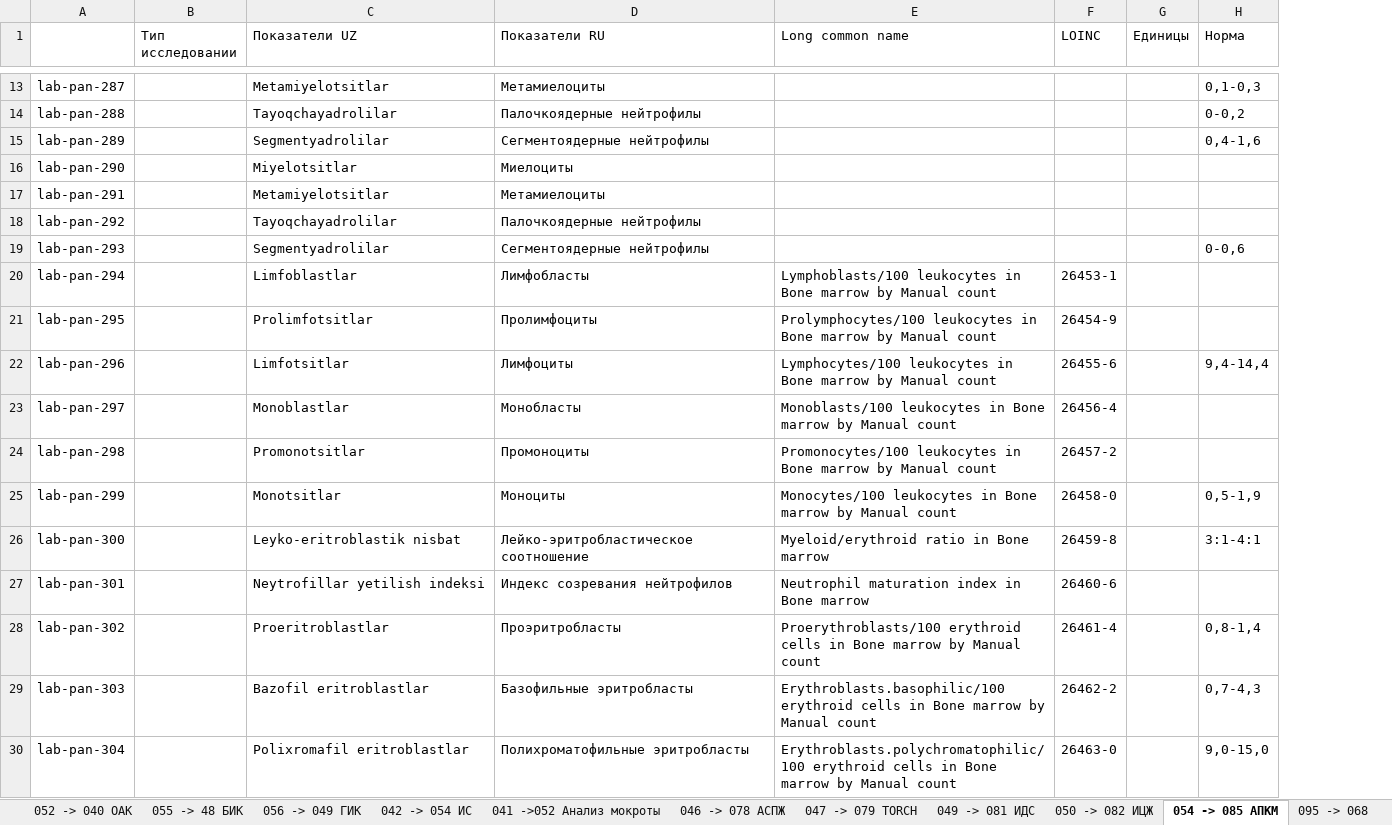
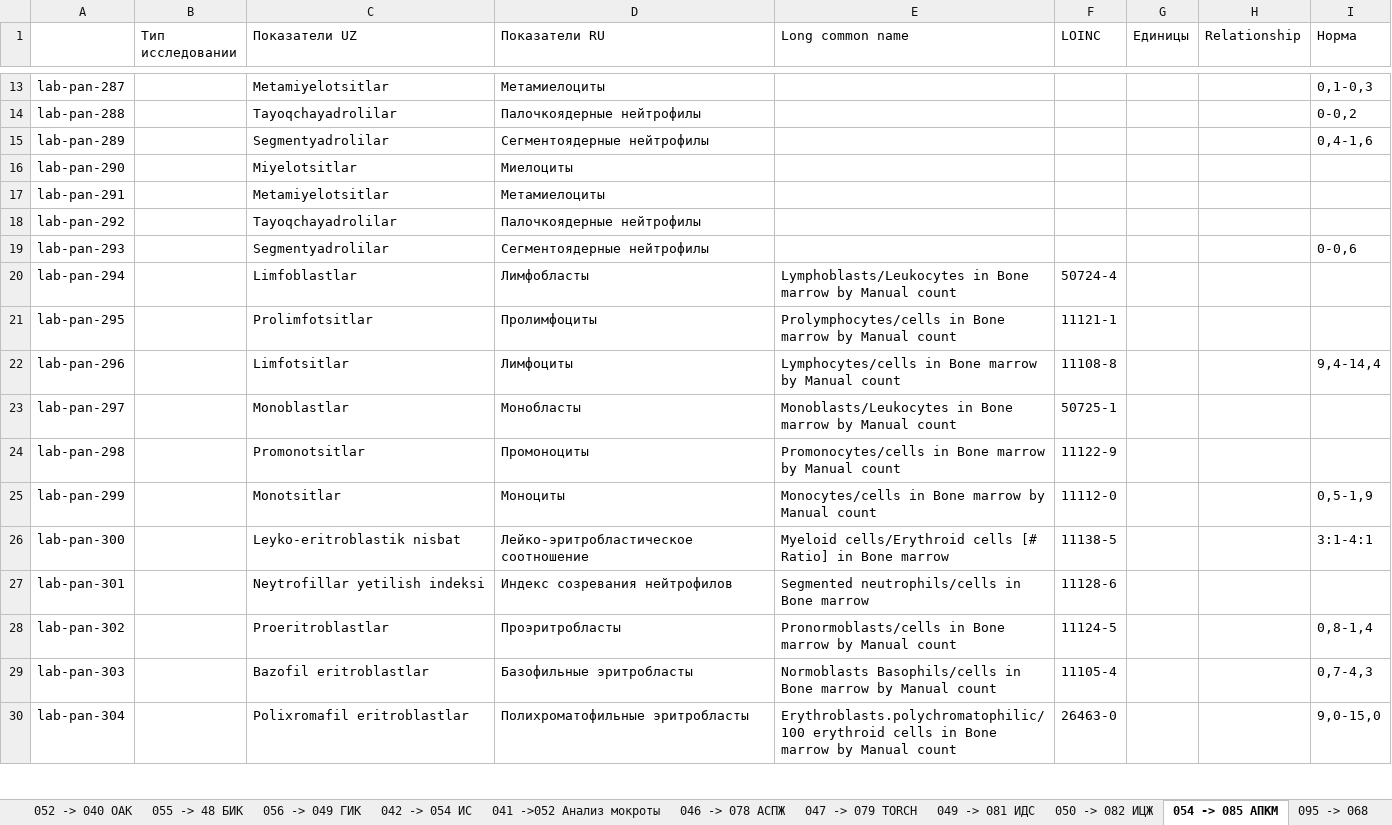
Before and after one commit to BEKHZOD98/digital-health-integration, an Excel workbook: input/excel/LabObservation.xlsx, sheet 054 -> 085 АПКМ, drawn as a sheet; only a part is shown, gaps mark what is left out; values as stored, in another font and other column widths than the file's, no cell formats; charts and pictures not drawn; the diff covers the shown part only; the diff names each change by its address in the sheet, - before the commit and + after, or states it on an @@ line.

```diff
--- a/input/excel/LabObservation.xlsx (sheet 054 -> 085 АПКМ)
+++ b/input/excel/LabObservation.xlsx (sheet 054 -> 085 АПКМ)
+column H (Relationship), empty
-E20 (Long common name): Lymphoblasts/100 leukocytes in Bone…
+E20 (Long common name): Lymphoblasts/Leukocytes in Bone…
-F20 (LOINC): 26453-1
+F20 (LOINC): 50724-4
-E21 (Long common name): Prolymphocytes/100 leukocytes in Bone…
+E21 (Long common name): Prolymphocytes/cells in Bone…
-F21 (LOINC): 26454-9
+F21 (LOINC): 11121-1
-E22 (Long common name): Lymphocytes/100 leukocytes in Bone…
+E22 (Long common name): Lymphocytes/cells in Bone…
-F22 (LOINC): 26455-6
+F22 (LOINC): 11108-8
-E23 (Long common name): Monoblasts/100 leukocytes in Bone…
+E23 (Long common name): Monoblasts/Leukocytes in Bone…
-F23 (LOINC): 26456-4
+F23 (LOINC): 50725-1
-E24 (Long common name): Promonocytes/100 leukocytes in Bone…
+E24 (Long common name): Promonocytes/cells in Bone…
-F24 (LOINC): 26457-2
+F24 (LOINC): 11122-9
-E25 (Long common name): Monocytes/100 leukocytes in Bone…
+E25 (Long common name): Monocytes/cells in Bone…
-F25 (LOINC): 26458-0
+F25 (LOINC): 11112-0
-E26 (Long common name): Myeloid/erythroid ratio in Bone…
+E26 (Long common name): Myeloid cells/Erythroid cells [# Ratio] in Bone…
-F26 (LOINC): 26459-8
+F26 (LOINC): 11138-5
-E27 (Long common name): Neutrophil maturation index in Bone marrow
+E27 (Long common name): Segmented neutrophils/cells in Bone marrow
-F27 (LOINC): 26460-6
+F27 (LOINC): 11128-6
-E28 (Long common name): Proerythroblasts/100 erythroid cells in Bone…
+E28 (Long common name): Pronormoblasts/cells in Bone…
-F28 (LOINC): 26461-4
+F28 (LOINC): 11124-5
-E29 (Long common name): Erythroblasts.basophilic/100 erythroid cells in Bone…
+E29 (Long common name): Normoblasts Basophils/cells in Bone…
-F29 (LOINC): 26462-2
+F29 (LOINC): 11105-4
```
Also changed, not shown: 35 edited cells elsewhere in this sheet, sheet 048 МИК, sheet Республиканские Учреждения, sheet 050 -> 082 ИЦЖ, sheet 040 -> 071 МИЧ, sheet 038 ЦИМ, sheet 041 ->052 Анализ мокроты, 10 more sheets, other sheet tabs, cell formats, charts or pictures, 2 other files.
